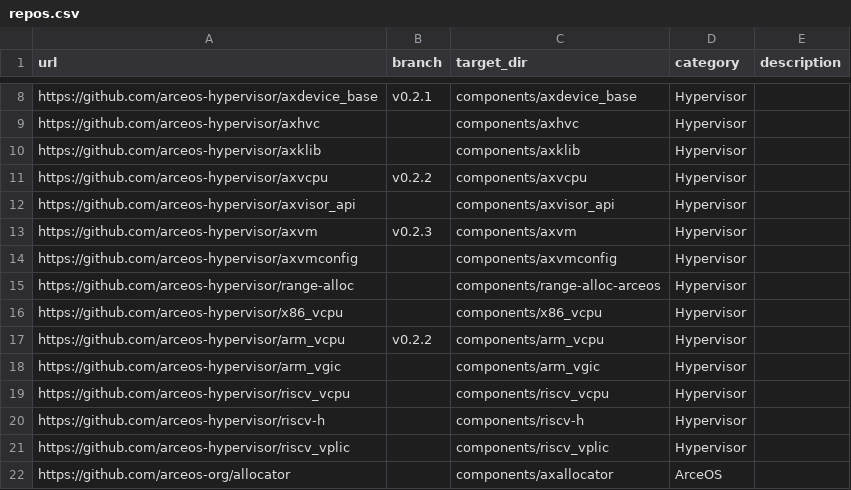
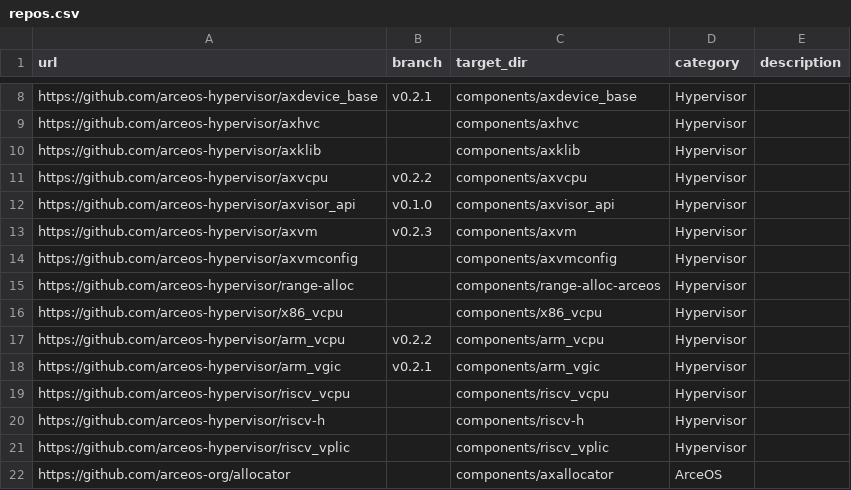
Before and after one commit to arceos-hypervisor/tgoskits, a CSV file: scripts/repo/repos.csv, drawn as a sheet; only a part is shown, gaps mark what is left out.

Commit message:
fix: 更新 axvisor_api 和 arm_vgic 版本号

```diff
--- a/scripts/repo/repos.csv
+++ b/scripts/repo/repos.csv
@@ -11,3 +11,3 @@ https://github.com/arceos-hypervisor/axklib,,components/axklib,Hypervisor,
 https://github.com/arceos-hypervisor/axvcpu,v0.2.2,components/axvcpu,Hypervisor,
-https://github.com/arceos-hypervisor/axvisor_api,,components/axvisor_api,Hypervisor,
+https://github.com/arceos-hypervisor/axvisor_api,v0.1.0,components/axvisor_api,Hypervisor,
 https://github.com/arceos-hypervisor/axvm,v0.2.3,components/axvm,Hypervisor,
@@ -17,3 +17,3 @@ https://github.com/arceos-hypervisor/x86_vcpu,,components/x86_vcpu,Hypervisor,
 https://github.com/arceos-hypervisor/arm_vcpu,v0.2.2,components/arm_vcpu,Hypervisor,
-https://github.com/arceos-hypervisor/arm_vgic,,components/arm_vgic,Hypervisor,
+https://github.com/arceos-hypervisor/arm_vgic,v0.2.1,components/arm_vgic,Hypervisor,
 https://github.com/arceos-hypervisor/riscv_vcpu,,components/riscv_vcpu,Hypervisor,
```
